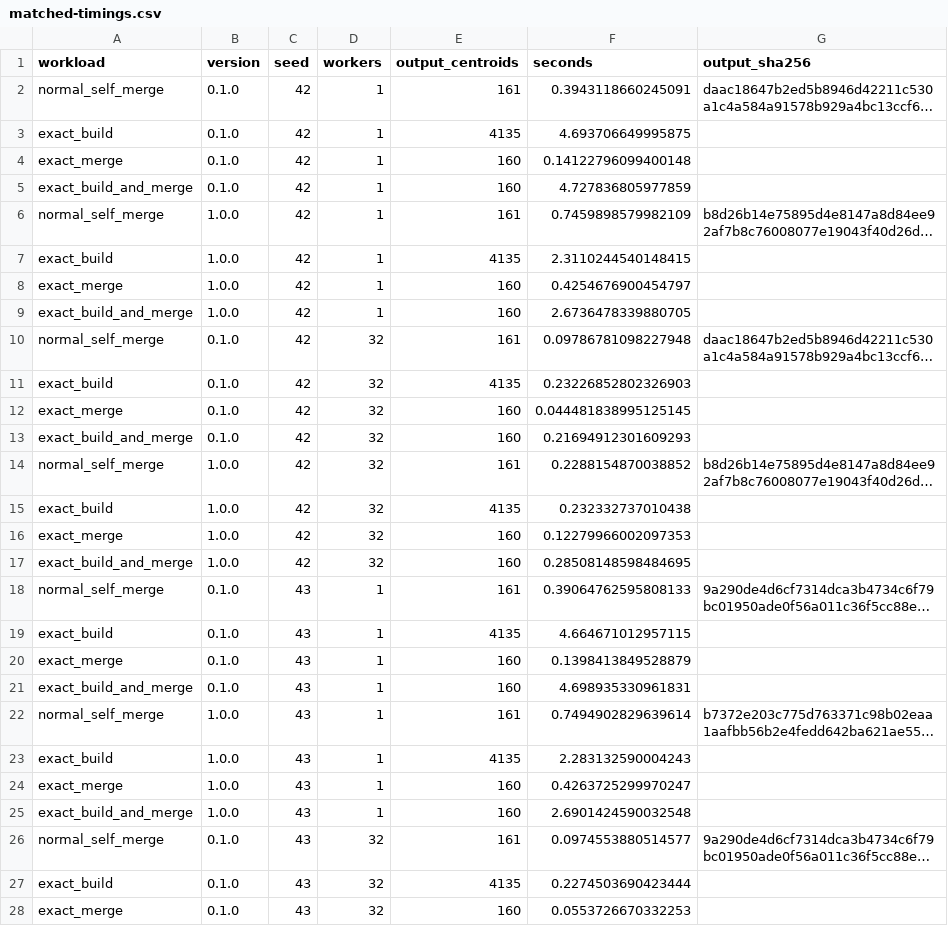
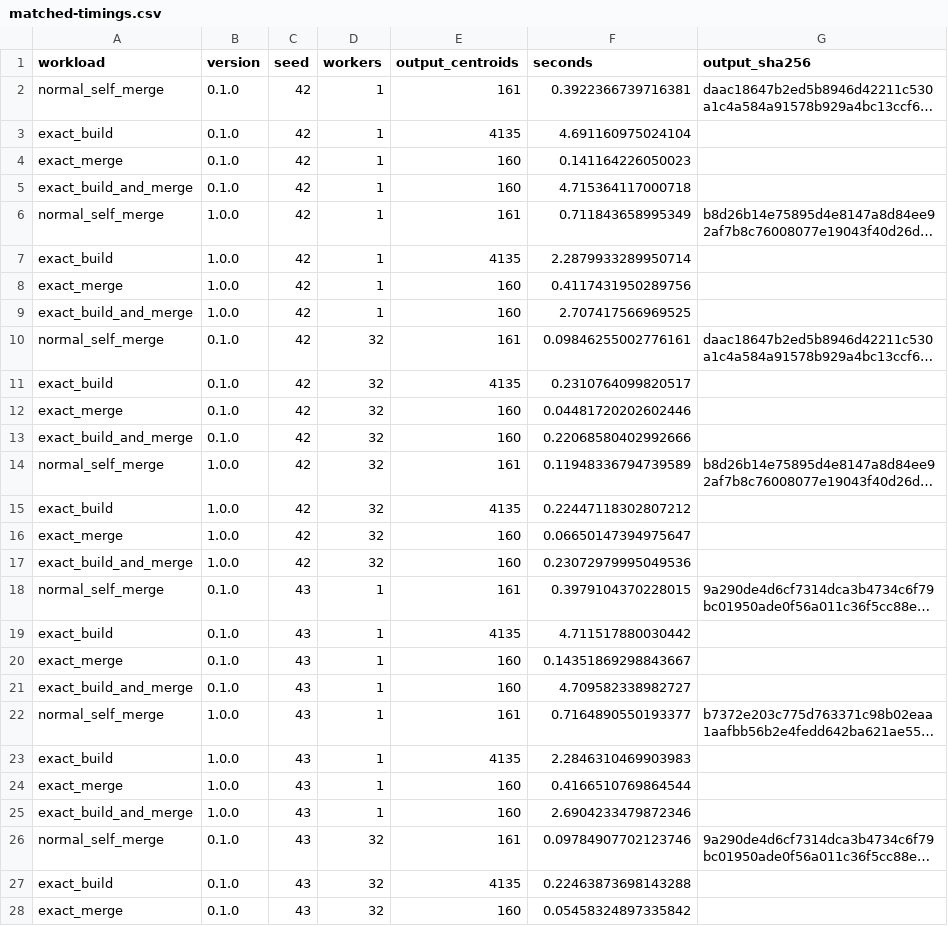
Before and after one commit to ingolfured/tdigest-rs, a CSV file: docs/upstream-1.0.0/matched-timings.csv, drawn as a sheet; only a part is shown; long unchanged cells end in …; the diff covers the shown part only; the diff names each change by its address in the sheet, - before the commit and + after, or states it on an @@ line.

```diff
--- a/docs/upstream-1.0.0/matched-timings.csv
+++ b/docs/upstream-1.0.0/matched-timings.csv
-F2 (seconds): 0.3943118660245091
+F2 (seconds): 0.3922366739716381
-F3 (seconds): 4.693706649995875
+F3 (seconds): 4.691160975024104
-F4 (seconds): 0.14122796099400148
+F4 (seconds): 0.141164226050023
-F5 (seconds): 4.727836805977859
+F5 (seconds): 4.715364117000718
-F6 (seconds): 0.7459898579982109
+F6 (seconds): 0.711843658995349
-F7 (seconds): 2.3110244540148415
+F7 (seconds): 2.2879933289950714
-F8 (seconds): 0.4254676900454797
+F8 (seconds): 0.4117431950289756
-F9 (seconds): 2.6736478339880705
+F9 (seconds): 2.707417566969525
-F10 (seconds): 0.09786781098227948
+F10 (seconds): 0.09846255002776161
-F11 (seconds): 0.23226852802326903
+F11 (seconds): 0.2310764099820517
-F12 (seconds): 0.044481838995125145
+F12 (seconds): 0.04481720202602446
-F13 (seconds): 0.21694912301609293
+F13 (seconds): 0.22068580402992666
-F14 (seconds): 0.2288154870038852
+F14 (seconds): 0.11948336794739589
-F15 (seconds): 0.232332737010438
+F15 (seconds): 0.22447118302807212
-F16 (seconds): 0.12279966002097353
+F16 (seconds): 0.06650147394975647
-F17 (seconds): 0.28508148598484695
+F17 (seconds): 0.23072979995049536
-F18 (seconds): 0.39064762595808133
+F18 (seconds): 0.3979104370228015
-F19 (seconds): 4.664671012957115
+F19 (seconds): 4.711517880030442
-F20 (seconds): 0.1398413849528879
+F20 (seconds): 0.14351869298843667
-F21 (seconds): 4.698935330961831
+F21 (seconds): 4.709582338982727
-F22 (seconds): 0.7494902829639614
+F22 (seconds): 0.7164890550193377
-F23 (seconds): 2.283132590004243
+F23 (seconds): 2.2846310469903983
-F24 (seconds): 0.4263725299970247
+F24 (seconds): 0.4166510769864544
-F25 (seconds): 2.6901424590032548
+F25 (seconds): 2.6904233479872346
-F26 (seconds): 0.0974553880514577
+F26 (seconds): 0.09784907702123746
-F27 (seconds): 0.2274503690423444
+F27 (seconds): 0.22463873698143288
-F28 (seconds): 0.0553726670332253
+F28 (seconds): 0.05458324897335842
```
Also changed, not shown: 27 edited cells elsewhere in this file, 7 other files.
